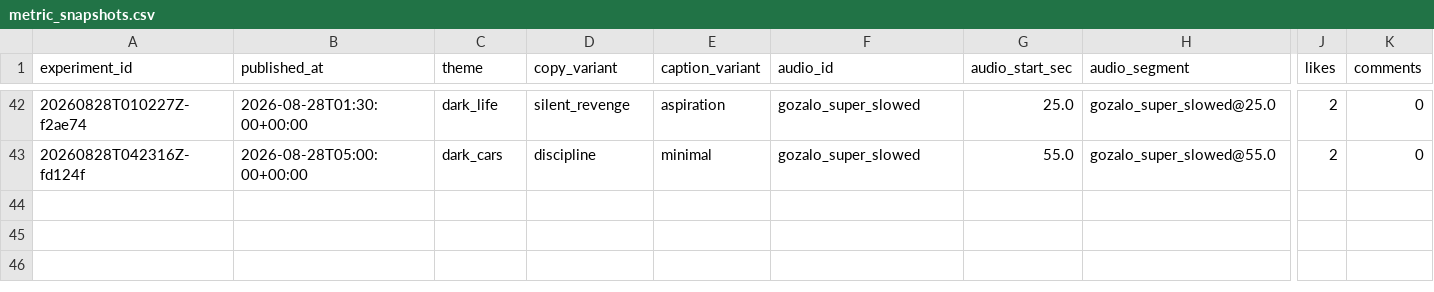
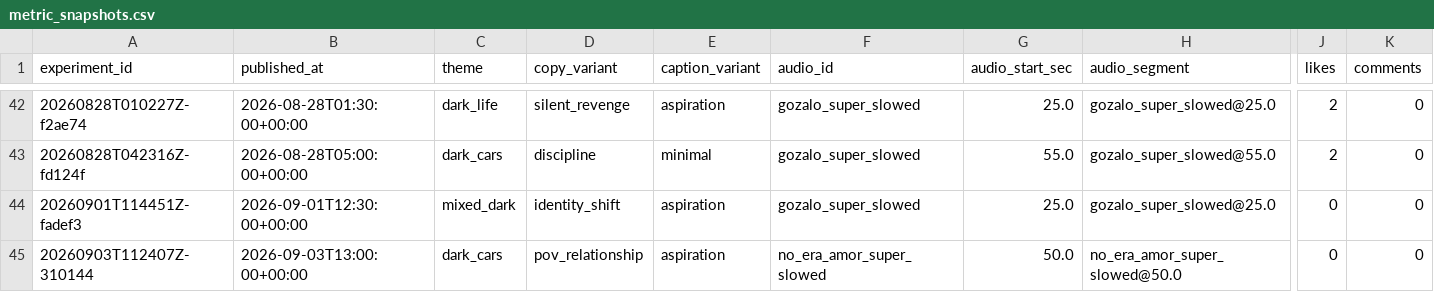
Before and after one commit to Wahb-tech/video-pipeline, a CSV file: data/metric_snapshots.csv, drawn as a sheet; only a part is shown, gaps mark what is left out; rows hold the shown columns only; the diff names each change by its address in the sheet, - before the commit and + after, or states it on an @@ line.

```diff
--- a/data/metric_snapshots.csv
+++ b/data/metric_snapshots.csv
+row 44: 20260901T114451Z-fadef3 | 2026-09-01T12:30:00+00:00 | mixed_dark | identity_shift | aspiration | gozalo_super_slowed | 25.0 | gozalo_super_slowed@25.0 | 0 | 0
+row 45: 20260903T112407Z-310144 | 2026-09-03T13:00:00+00:00 | dark_cars | pov_relationship | aspiration | no_era_amor_super_slowed | 50.0 | no_era_amor_super_slowed@50.0 | 0 | 0
```
Also changed, not shown: data/published_posts.csv, 2 other files.
